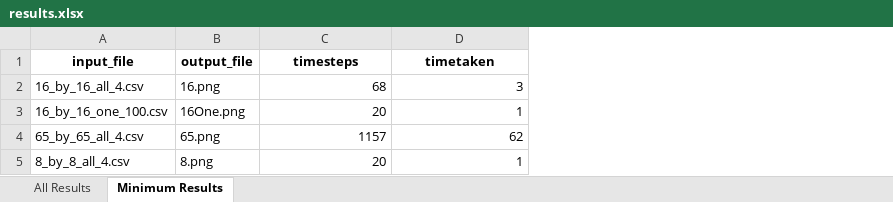
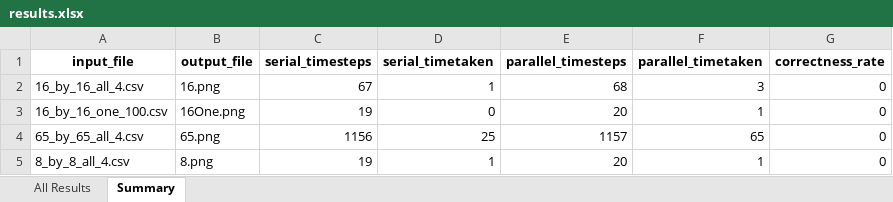
Before and after one commit to GenevieveAkosua/AbelianSandpileSimulation, an Excel workbook: results.xlsx, sheet Summary, drawn as a sheet; values as stored, in another font and other column widths than the file's, no borders; addresses are those after the commit; the diff names each change by its address in the sheet, - before the commit and + after, or states it on an @@ line.

```diff
--- a/results.xlsx (sheet Summary)
+++ b/results.xlsx (sheet Summary)
-sheet tab: Minimum Results
+sheet tab: Summary
+column C (serial_timesteps), rows 2-5: 67 | 19 | 1156 | 19
+column D (serial_timetaken), rows 2-5: 1 | 0 | 25 | 1
+column G (correctness_rate), rows 2-5: all 0
-E1: timesteps
+E1: parallel_timesteps
-F1: timetaken
+F1: parallel_timetaken
-F4 (parallel_timetaken): 62
+F4 (parallel_timetaken): 65
```
Also changed, not shown: sheet All Results, 13 other files.
